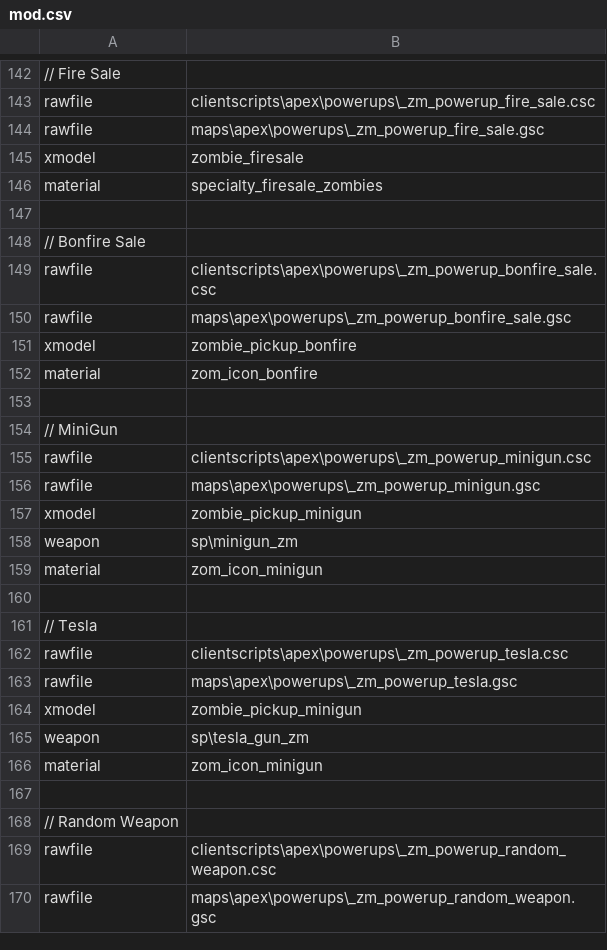
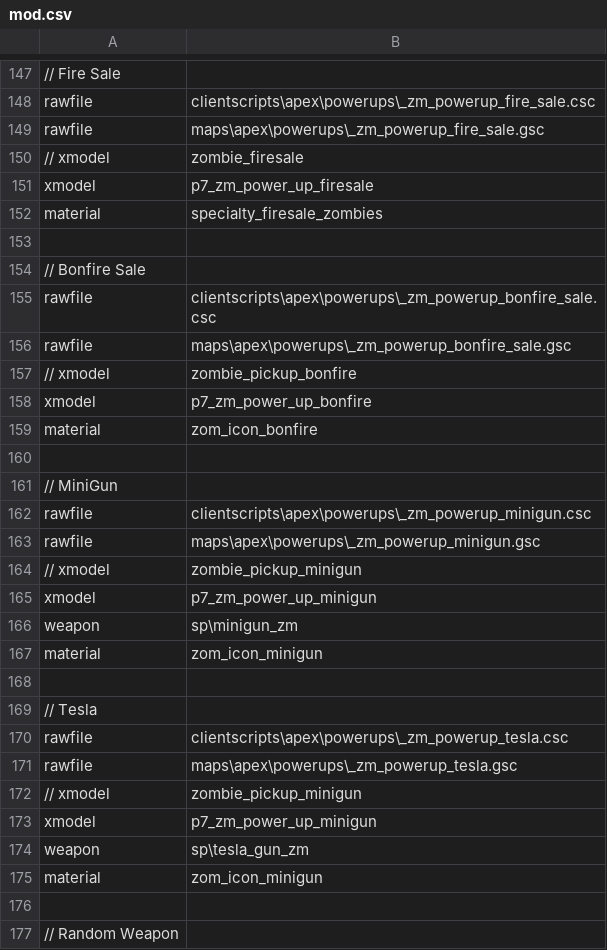
Before and after one commit to zanderlx/T7-Mod, a CSV file: mod.csv, drawn as a sheet; only a part is shown, gaps mark what is left out; the shorter side is filled out with more unchanged rows; the diff covers the shown part only.

Commit message:
Update powerups to use Black Ops 3 models Update perks / powerups to use MotoLegacy's HD T5 icons Fix Mule Kick icon not displaying when purchased

```diff
--- a/mod.csv
+++ b/mod.csv
@@ -144,3 +149,4 @@ rawfile,clientscripts\apex\powerups\_zm_powerup_fire_sale.csc
 rawfile,maps\apex\powerups\_zm_powerup_fire_sale.gsc
-xmodel,zombie_firesale
+// xmodel,zombie_firesale
+xmodel,p7_zm_power_up_firesale
 material,specialty_firesale_zombies
@@ -150,3 +156,4 @@ rawfile,clientscripts\apex\powerups\_zm_powerup_bonfire_sale.csc
 rawfile,maps\apex\powerups\_zm_powerup_bonfire_sale.gsc
-xmodel,zombie_pickup_bonfire
+// xmodel,zombie_pickup_bonfire
+xmodel,p7_zm_power_up_bonfire
 material,zom_icon_bonfire
@@ -156,3 +163,4 @@ rawfile,clientscripts\apex\powerups\_zm_powerup_minigun.csc
 rawfile,maps\apex\powerups\_zm_powerup_minigun.gsc
-xmodel,zombie_pickup_minigun
+// xmodel,zombie_pickup_minigun
+xmodel,p7_zm_power_up_minigun
 weapon,sp\minigun_zm
@@ -163,3 +171,4 @@ rawfile,clientscripts\apex\powerups\_zm_powerup_tesla.csc
 rawfile,maps\apex\powerups\_zm_powerup_tesla.gsc
-xmodel,zombie_pickup_minigun
+// xmodel,zombie_pickup_minigun
+xmodel,p7_zm_power_up_minigun
 weapon,sp\tesla_gun_zm
```
Also changed, not shown: 10 added rows and 10 edited cells elsewhere in this file, 28 other files.
